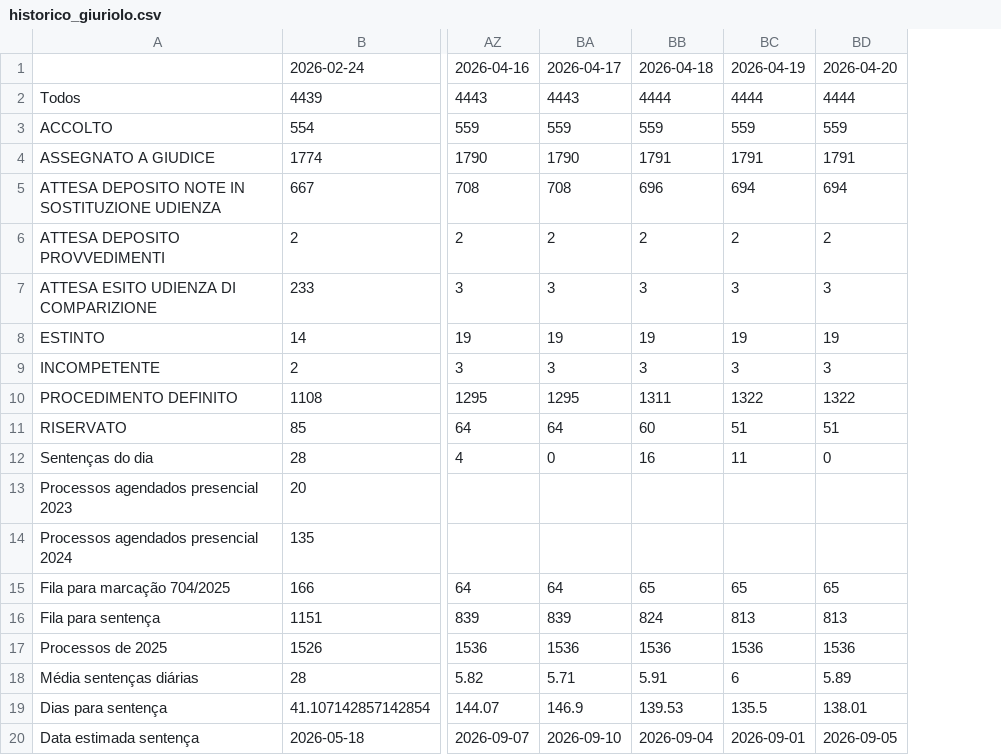
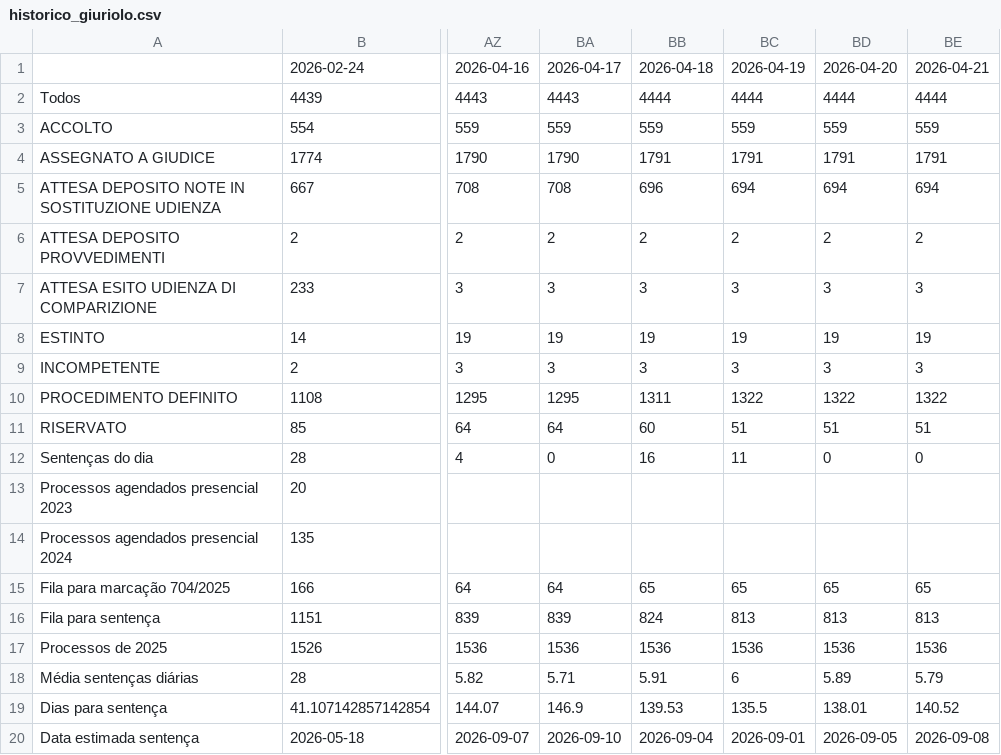
Before and after one commit to rvbergamin/CONITA_DASHBOARD_URL, a CSV file: docs/historico_giuriolo.csv, drawn as a sheet; only a part is shown, gaps mark what is left out; the diff names each change by its address in the sheet, - before the commit and + after, or states it on an @@ line.

Commit message:
Atualiza dashboard Giuriolo: docs/historico_giuriolo.csv

```diff
--- a/docs/historico_giuriolo.csv
+++ b/docs/historico_giuriolo.csv
+column BE, rows 1-20: 2026-04-21 | 4444 | 559 | 1791 | 694 | 2 | 3 | 19 | 3 | 1322 | 51 | 0 |  |  | 65 | 813 | 1536 | 5.79 | 140.52 | 2026-09-08
```
